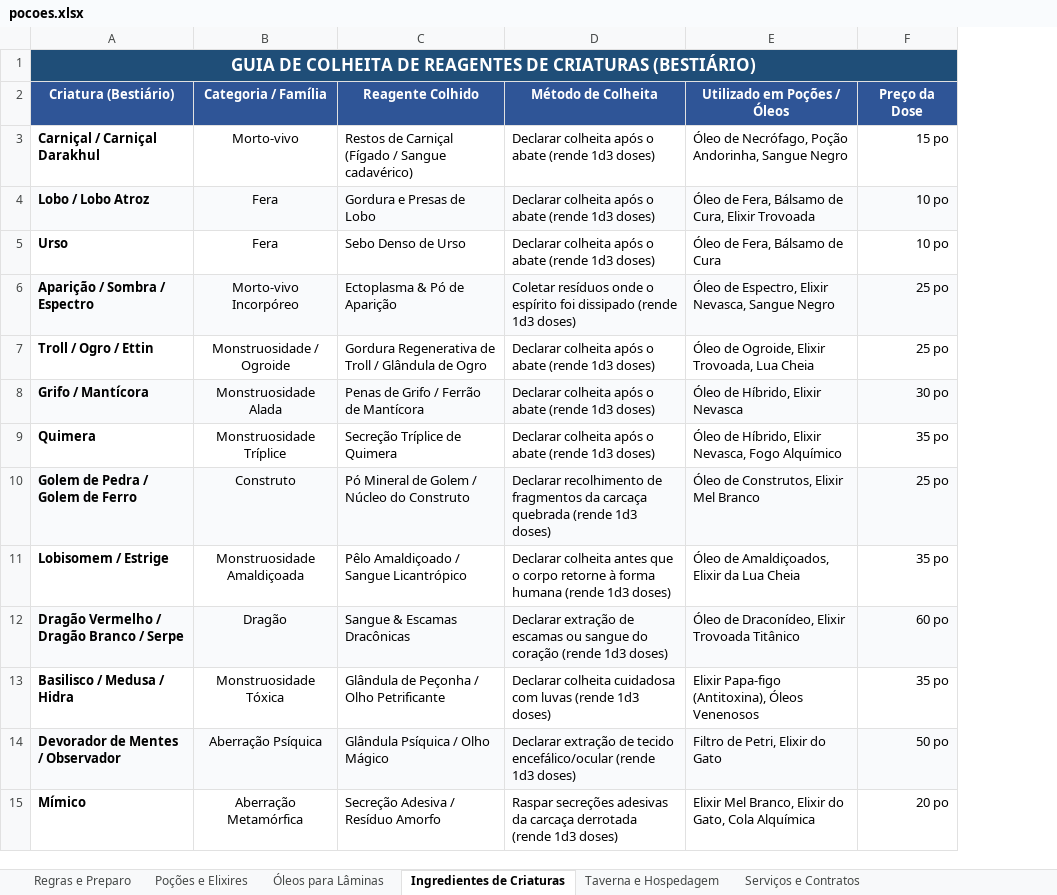
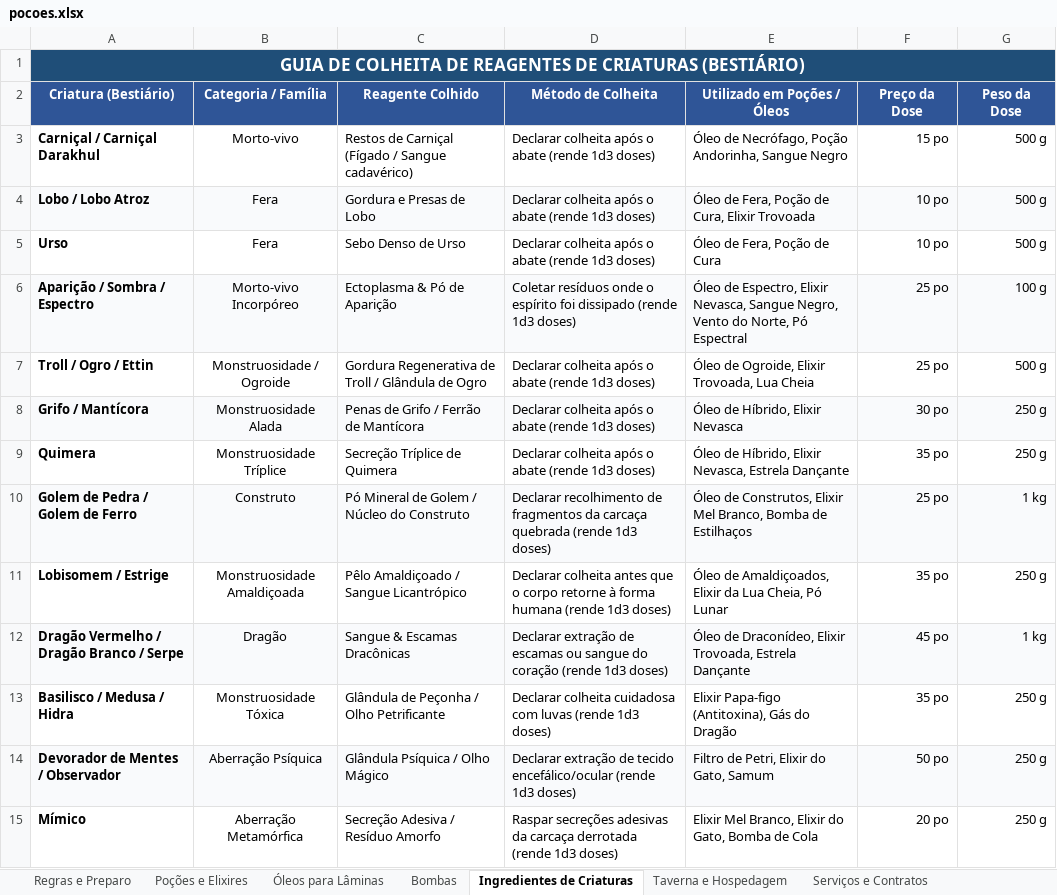
Before and after one commit to Nathan-Dev-udia/mmprocedural, an Excel workbook: dados/generos/fantasia/pocoes.xlsx, sheet Ingredientes de Criaturas, drawn as a sheet; values as stored, in another font and other column widths than the file's, no borders; the diff names each change by its address in the sheet, - before the commit and + after, or states it on an @@ line.

```diff
--- a/dados/generos/fantasia/pocoes.xlsx (sheet Ingredientes de Criaturas)
+++ b/dados/generos/fantasia/pocoes.xlsx (sheet Ingredientes de Criaturas)
+sheet tab: Bombas
+column G (Peso da Dose), rows 3-15: 500 g | 500 g | 500 g | 100 g | 500 g | 250 g | 250 g | 1 kg | 250 g | 1 kg | 250 g | 250 g | 250 g
-E4 (Utilizado em Poções / Óleos): Óleo de Fera, Bálsamo de Cura, Elixir Trovoada
+E4 (Utilizado em Poções / Óleos): Óleo de Fera, Poção de Cura, Elixir Trovoada
-E5 (Utilizado em Poções / Óleos): Óleo de Fera, Bálsamo de Cura
+E5 (Utilizado em Poções / Óleos): Óleo de Fera, Poção de Cura
-E6 (Utilizado em Poções / Óleos): …Nevasca, Sangue Negro
+E6 (Utilizado em Poções / Óleos): …Nevasca, Sangue Negro, Vento do Norte, Pó Espectral
-E9 (Utilizado em Poções / Óleos): …Elixir Nevasca, Fogo Alquímico
+E9 (Utilizado em Poções / Óleos): …Elixir Nevasca, Estrela Dançante
-E10 (Utilizado em Poções / Óleos): …Elixir Mel Branco
+E10 (Utilizado em Poções / Óleos): …Elixir Mel Branco, Bomba de Estilhaços
-E11 (Utilizado em Poções / Óleos): …da Lua Cheia
+E11 (Utilizado em Poções / Óleos): …da Lua Cheia, Pó Lunar
-E12 (Utilizado em Poções / Óleos): …Draconídeo, Elixir Trovoada Titânico
+E12 (Utilizado em Poções / Óleos): …Draconídeo, Elixir Trovoada, Estrela Dançante
-F12 (Preço da Dose): 60 po
+F12 (Preço da Dose): 45 po
-E13 (Utilizado em Poções / Óleos): Elixir Papa-figo (Antitoxina), Óleos Venenosos
+E13 (Utilizado em Poções / Óleos): Elixir Papa-figo (Antitoxina), Gás do Dragão
-E14 (Utilizado em Poções / Óleos): Filtro de Petri, Elixir do Gato
+E14 (Utilizado em Poções / Óleos): Filtro de Petri, Elixir do Gato, Samum
-E15 (Utilizado em Poções / Óleos): …do Gato, Cola Alquímica
+E15 (Utilizado em Poções / Óleos): …do Gato, Bomba de Cola
```
Also changed, not shown: sheet Óleos para Lâminas, sheet Poções e Elixires, sheet Regras e Preparo, 16 other files.
